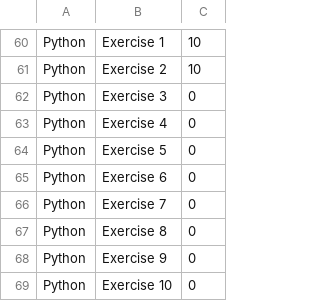
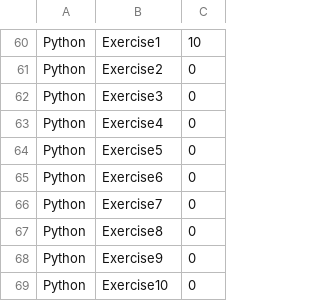
Before and after one commit to has1g15/COMP3200-3YP, a CSV file: 3YP Source Code/appData.csv, drawn as a sheet; only a part is shown, gaps mark what is left out; the diff covers the shown part only; the diff names each change by its address in the sheet, - before the commit and + after, or states it on an @@ line.

```diff
--- a/3YP Source Code/appData.csv
+++ b/3YP Source Code/appData.csv
-B60: Exercise 1
+B60: Exercise1
-B61: Exercise 2
+B61: Exercise2
-C61: 10
+C61: 0
-B62: Exercise 3
+B62: Exercise3
-B63: Exercise 4
+B63: Exercise4
-B64: Exercise 5
+B64: Exercise5
-B65: Exercise 6
+B65: Exercise6
-B66: Exercise 7
+B66: Exercise7
-B67: Exercise 8
+B67: Exercise8
-B68: Exercise 9
+B68: Exercise9
-B69: Exercise 10
+B69: Exercise10
```
Also changed, not shown: 55 edited cells elsewhere in this file, 21 other files.
